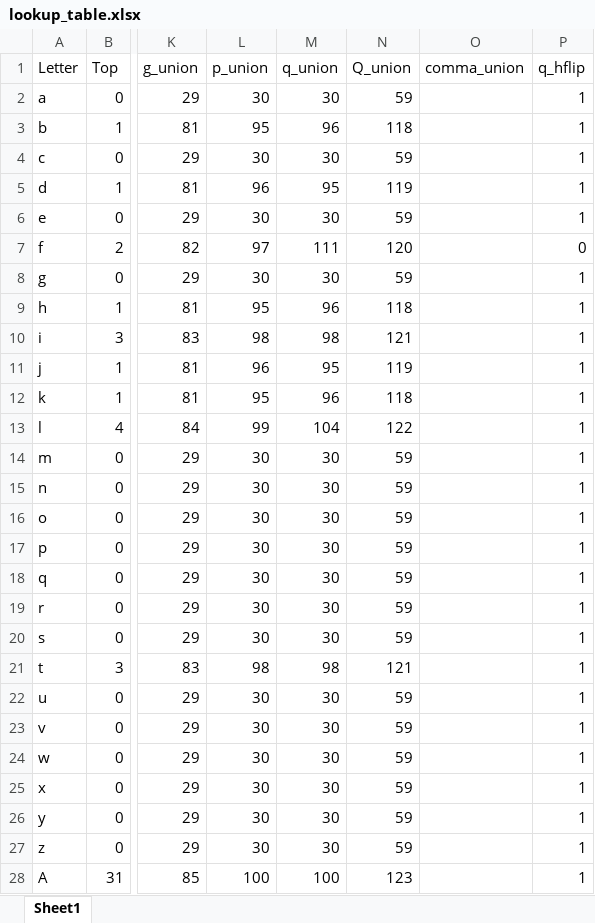
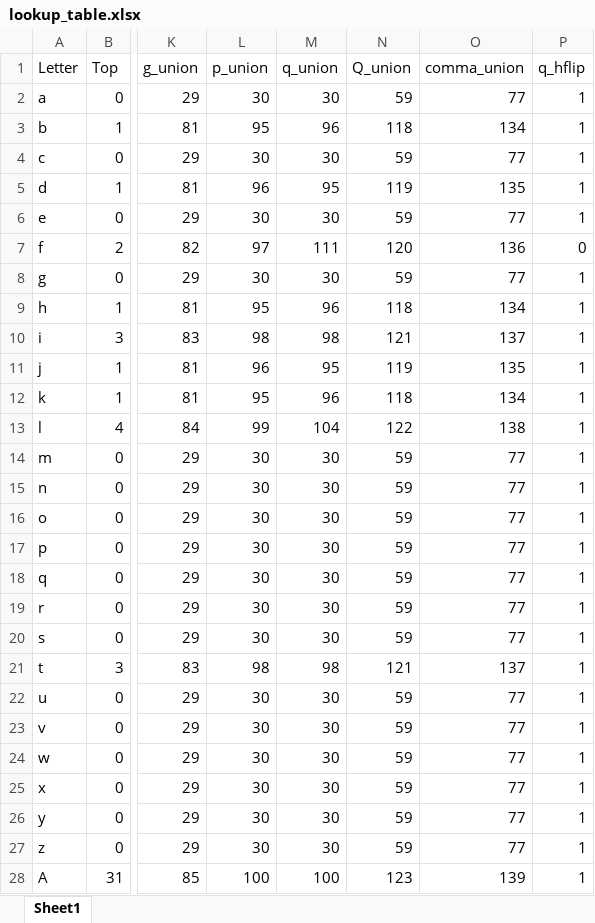
Before and after one commit to clhin/megatale, an Excel workbook: misc/lookup_table.xlsx, sheet Sheet1, drawn as a sheet; only a part is shown, gaps mark what is left out; values as stored, in another font and other column widths than the file's, no borders; the diff covers the shown part only; the diff names each change by its address in the sheet, - before the commit and + after, or states it on an @@ line.

Commit message:
Added comma-tail

```diff
--- a/misc/lookup_table.xlsx (sheet Sheet1)
+++ b/misc/lookup_table.xlsx (sheet Sheet1)
-O2 (comma_union): (empty)
+O2 (comma_union): 77
-O3 (comma_union): (empty)
+O3 (comma_union): 134
-O4 (comma_union): (empty)
+O4 (comma_union): 77
-O5 (comma_union): (empty)
+O5 (comma_union): 135
-O6 (comma_union): (empty)
+O6 (comma_union): 77
-O7 (comma_union): (empty)
+O7 (comma_union): 136
-O8 (comma_union): (empty)
+O8 (comma_union): 77
-O9 (comma_union): (empty)
+O9 (comma_union): 134
-O10 (comma_union): (empty)
+O10 (comma_union): 137
-O11 (comma_union): (empty)
+O11 (comma_union): 135
-O12 (comma_union): (empty)
+O12 (comma_union): 134
-O13 (comma_union): (empty)
+O13 (comma_union): 138
-O14:O20 (comma_union): (empty)
+O14:O20 (comma_union): 77
-O21 (comma_union): (empty)
+O21 (comma_union): 137
-O22:O27 (comma_union): (empty)
+O22:O27 (comma_union): 77
-O28 (comma_union): (empty)
+O28 (comma_union): 139
```
Also changed, not shown: 47 edited cells elsewhere in this sheet, 4 other files.
